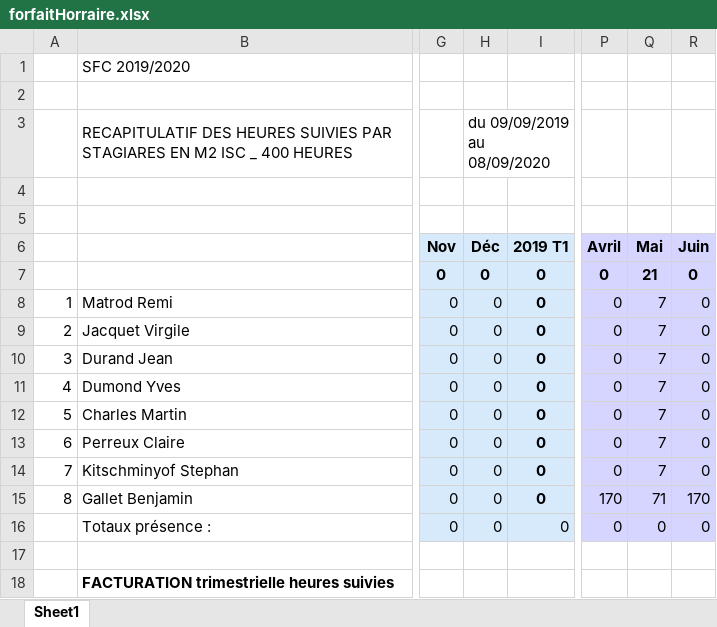
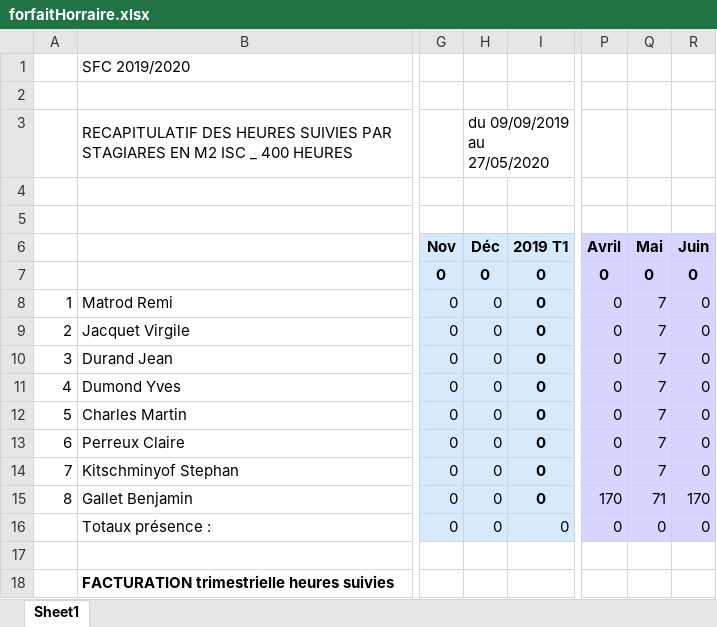
Before and after one commit to PazIExplorer/TeamRVBS, an Excel workbook: app/static/excel/forfaitHorraire.xlsx, sheet Sheet1, drawn as a sheet; only a part is shown, gaps mark what is left out; values as stored, in another font and other column widths than the file's, no borders; the diff names each change by its address in the sheet, - before the commit and + after, or states it on an @@ line.

Commit message:
excel : utilisation de la bdd administration pour récup date début / fin

```diff
--- a/app/static/excel/forfaitHorraire.xlsx (sheet Sheet1)
+++ b/app/static/excel/forfaitHorraire.xlsx (sheet Sheet1)
-H3 (Déc): du 09/09/2019 au 08/09/2020
+H3 (Déc): du 09/09/2019 au 27/05/2020
-Q7 (Mai): 21
+Q7 (Mai): 0
```
Also changed, not shown: 1 other file.
